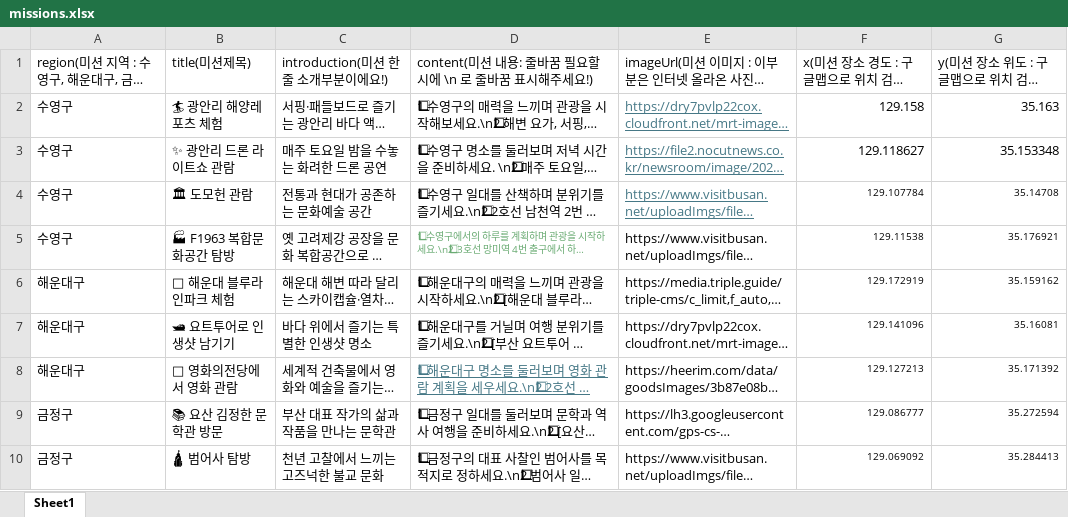
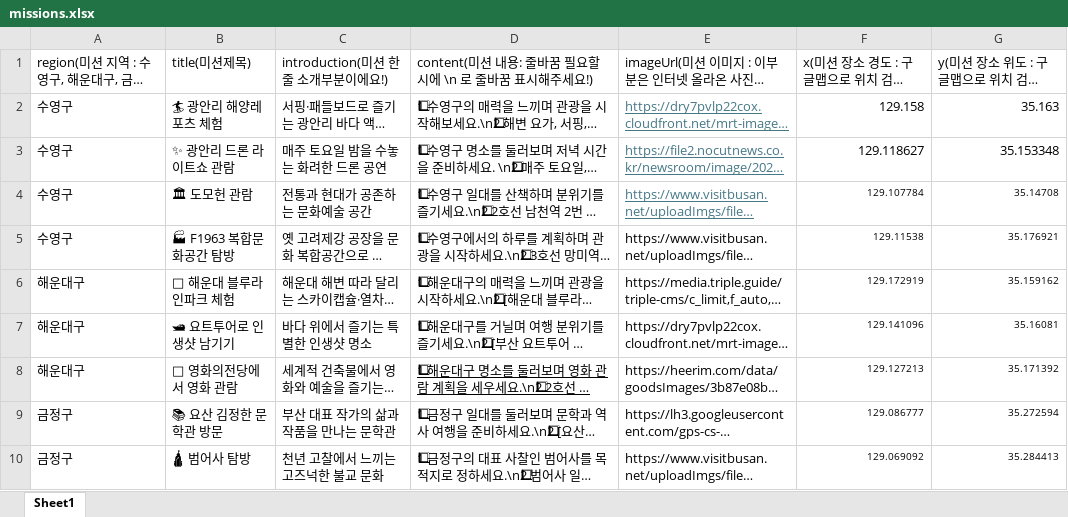
Before and after one commit to aaahyunseo/bumeok-jjimeok, an Excel workbook: src/main/resources/data/missions.xlsx, sheet Sheet1, drawn as a sheet; only a part is shown; long unchanged cells end in …; values as stored, in another font and other column widths than the file's, no borders; the diff covers the shown part only; the diff names each change by its address in the sheet, - before the commit and + after, or states it on an @@ line.

```diff
--- a/src/main/resources/data/missions.xlsx (sheet Sheet1)
+++ b/src/main/resources/data/missions.xlsx (sheet Sheet1)
-D5 text colour: #6AAB73
+D5 text colour: black, text size: larger
-D8 text colour: #467886
+D8 text colour: black
```
Also changed, not shown: 25 added rows elsewhere in this sheet, src/main/resources/data/puzzles.xlsx, src/main/resources/data/themes.xlsx, 5 other files.
